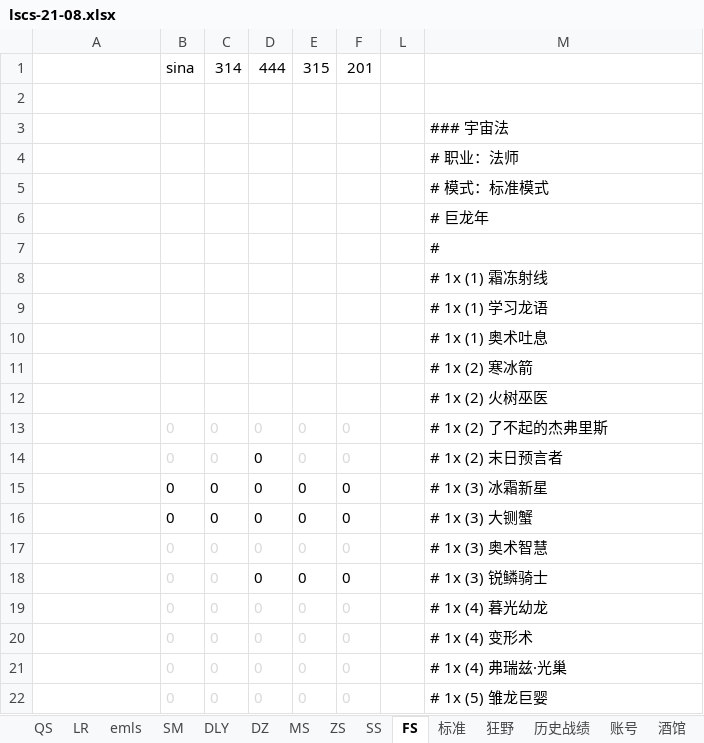
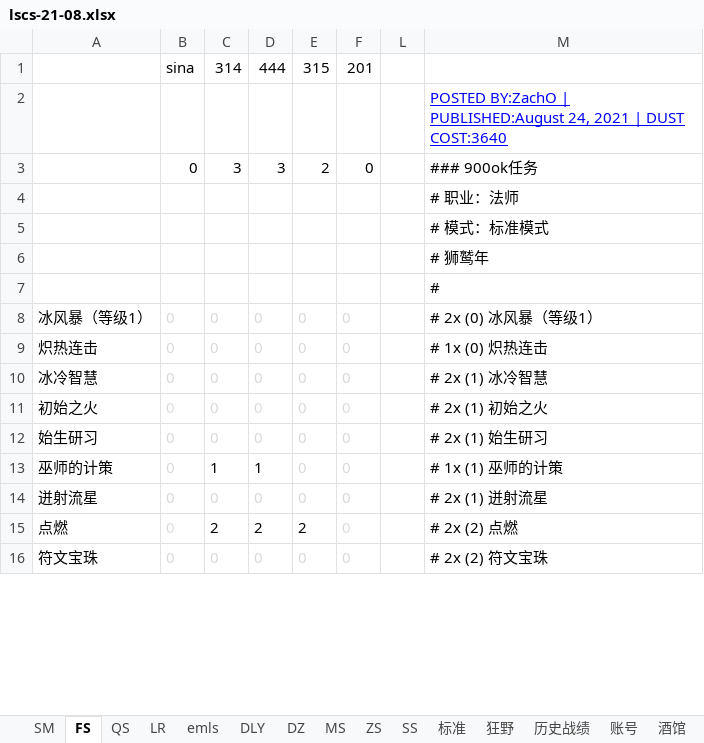
Before and after one commit to czl315/ttjj, an Excel workbook: src/main/java/game/lscs-21-08.xlsx, sheet FS, drawn as a sheet; only a part is shown; values as stored, in another font and other column widths than the file's, no borders; removed rows and columns are numbered as before the commit, all else as after; the diff covers the shown part only; the diff names each change by its address in the sheet, - before the commit and + after, or states it on an @@ line.

```diff
--- a/src/main/java/game/lscs-21-08.xlsx (sheet FS)
+++ b/src/main/java/game/lscs-21-08.xlsx (sheet FS)
@@ sheet tab order changed: SM | FS | QS | LR | emls | DLY | DZ | MS | ZS | SS | 标准 | 狂野 | 历史战绩 | 账号 | 酒馆 @@
-row 2: (empty)
-M2: ### 宇宙法
+M2: POSTED BY:ZachO | PUBLISHED:August 24, 2021 | DUST COST:3640
@@ M2 underline: off → on, text colour: black → #0000FF @@
+row 3:  | 0 | 3 | 3 | 2 | 0 |  | ### 900ok任务
-M6: # 巨龙年
+M6: # 狮鹫年
-row 8:  |  |  |  |  |  |  | # 1x (1) 霜冻射线
-row 9:  |  |  |  |  |  |  | # 1x (1) 学习龙语
-row 10:  |  |  |  |  |  |  | # 1x (1) 奥术吐息
-row 11:  |  |  |  |  |  |  | # 1x (2) 寒冰箭
-row 12:  |  |  |  |  |  |  | # 1x (2) 火树巫医
-row 13:  | 0 | 0 | 0 | 0 | 0 |  | # 1x (2) 了不起的杰弗里斯
-row 14:  | 0 | 0 | 0 | 0 | 0 |  | # 1x (2) 末日预言者
-A8: (empty)
+A8: 冰风暴（等级1）
-B8:F9 text colour: black
+B8:F9 text colour: #D9D9D9
-M8: # 1x (3) 冰霜新星
+M8: # 2x (0) 冰风暴（等级1）
-A9: (empty)
+A9: 炽热连击
-M9: # 1x (3) 大铡蟹
+M9: # 1x (0) 炽热连击
-A10: (empty)
+A10: 冰冷智慧
-M10: # 1x (3) 奥术智慧
+M10: # 2x (1) 冰冷智慧
-A11: (empty)
+A11: 初始之火
-D11:F11 text colour: black
+D11:F11 text colour: #D9D9D9
-M11: # 1x (3) 锐鳞骑士
+M11: # 2x (1) 初始之火
-A12: (empty)
+A12: 始生研习
-M12: # 1x (4) 暮光幼龙
+M12: # 2x (1) 始生研习
+row 13: 巫师的计策 | 0 | 1 | 1 | 0 | 0 |  | # 1x (1) 巫师的计策
-A14: (empty)
+A14: 迸射流星
-M14: # 1x (4) 变形术
+M14: # 2x (1) 迸射流星
-row 21:  | 0 | 0 | 0 | 0 | 0 |  | # 1x (4) 弗瑞兹·光巢
+row 15: 点燃 | 0 | 2 | 2 | 2 | 0 |  | # 2x (2) 点燃
-A16: (empty)
+A16: 符文宝珠
-M16: # 1x (5) 雏龙巨婴
+M16: # 2x (2) 符文宝珠
```
Also changed, not shown: 45 removed rows, 17 edited cells and cell formats elsewhere in this sheet, sheet 标准, sheet SM, sheet 总和, sheet 欢乐谷, other sheet tabs, formulas that keep their value, hidden cells, src/main/java/ttjj/doc/ttjj.xlsx, 10 other files.
